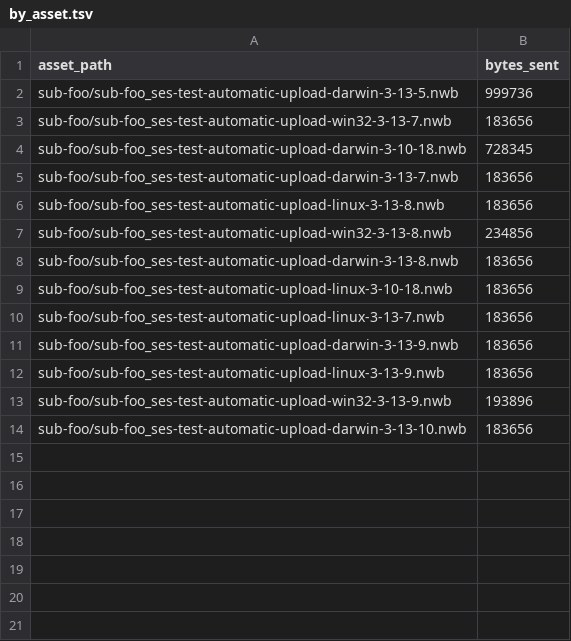
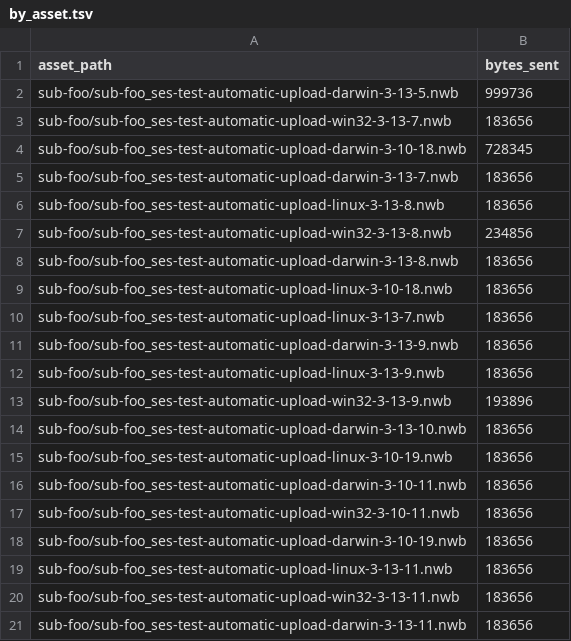
Before and after one commit to aplbrain/ember-dandi-access-summaries, a TSV file: content/summaries/000431/by_asset.tsv, drawn as a sheet; the diff names each change by its address in the sheet, - before the commit and + after, or states it on an @@ line.

```diff
--- a/content/summaries/000431/by_asset.tsv
+++ b/content/summaries/000431/by_asset.tsv
+row 15: sub-foo/sub-foo_ses-test-automatic-upload-linux-3-10-19.nwb | 183656
+row 16: sub-foo/sub-foo_ses-test-automatic-upload-darwin-3-10-11.nwb | 183656
+row 17: sub-foo/sub-foo_ses-test-automatic-upload-win32-3-10-11.nwb | 183656
+row 18: sub-foo/sub-foo_ses-test-automatic-upload-darwin-3-10-19.nwb | 183656
+row 19: sub-foo/sub-foo_ses-test-automatic-upload-linux-3-13-11.nwb | 183656
+row 20: sub-foo/sub-foo_ses-test-automatic-upload-win32-3-13-11.nwb | 183656
+row 21: sub-foo/sub-foo_ses-test-automatic-upload-darwin-3-13-11.nwb | 183656
```
Also changed, not shown: content/summaries/000431/by_day.tsv, content/summaries/archive/by_day.tsv, 4 other files.
